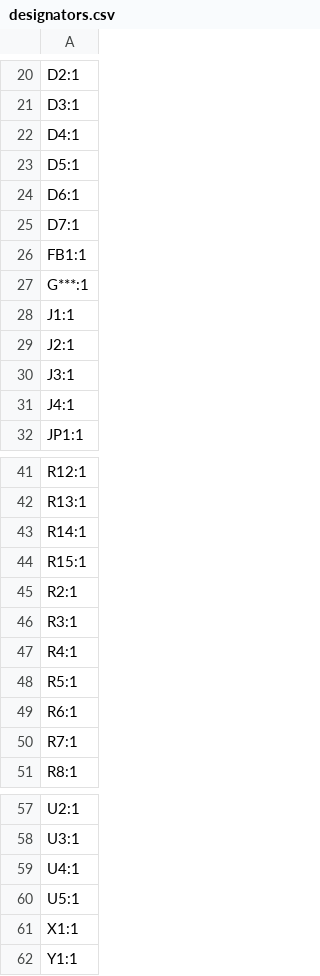
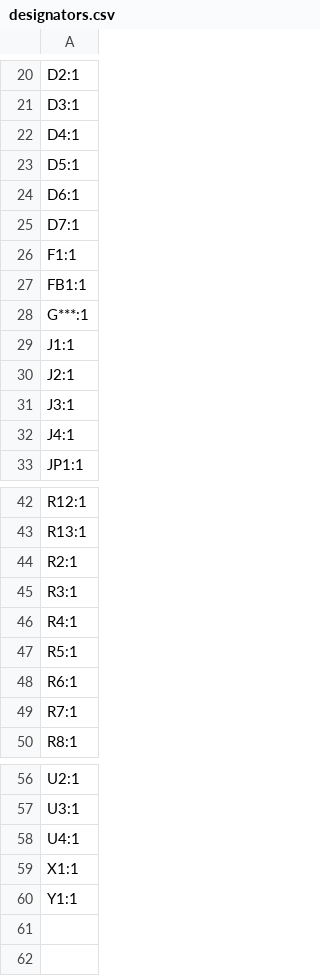
Before and after one commit to donpivo/STM32_WhiteBoard, a CSV file: Schematic/STM32_WhiteBoard_64/production/designators.csv, drawn as a sheet; only a part is shown, gaps mark what is left out; removed rows and columns are numbered as before the commit, all else as after; the diff names each change by its address in the sheet, - before the commit and + after, or states it on an @@ line.

```diff
--- a/Schematic/STM32_WhiteBoard_64/production/designators.csv
+++ b/Schematic/STM32_WhiteBoard_64/production/designators.csv
+row 26: F1:1
-row 43: R14:1
-row 44: R15:1
-row 60: U5:1
```
Also changed, not shown: Schematic/STM32_WhiteBoard_64/production/bom.csv, Schematic/STM32_WhiteBoard_64/production/positions.csv, 31 other files.
